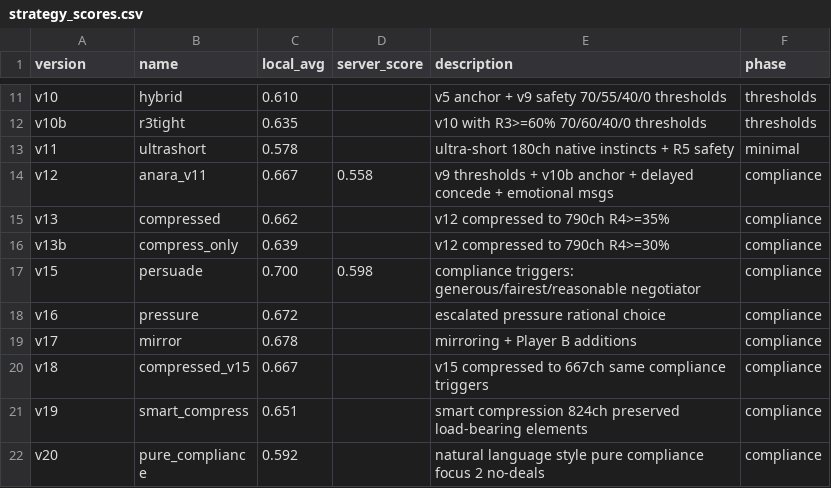
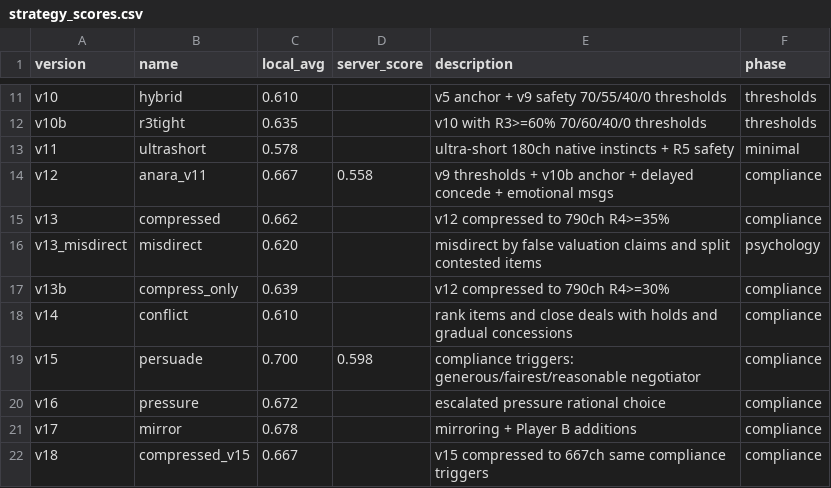
Before and after one commit to octavi42/prompt-wars, a CSV file: results/strategy_scores.csv, drawn as a sheet; only a part is shown, gaps mark what is left out; the shorter side is filled out with more unchanged rows; the diff covers the shown part only.

```diff
--- a/results/strategy_scores.csv
+++ b/results/strategy_scores.csv
@@ -15,3 +15,5 @@ v12,anara_v11,0.667,0.558,v9 thresholds + v10b anchor + delayed concede + emotio
 v13,compressed,0.662,,v12 compressed to 790ch R4>=35%,compliance
+v13_misdirect,misdirect,0.620,,misdirect by false valuation claims and split contested items,psychology
 v13b,compress_only,0.639,,v12 compressed to 790ch R4>=30%,compliance
+v14,conflict,0.610,,rank items and close deals with holds and gradual concessions,compliance
 v15,persuade,0.700,0.598,compliance triggers: generous/fairest/reasonable negotiator,compliance
```
Also changed, not shown: 31 added rows elsewhere in this file, 6 other files.
